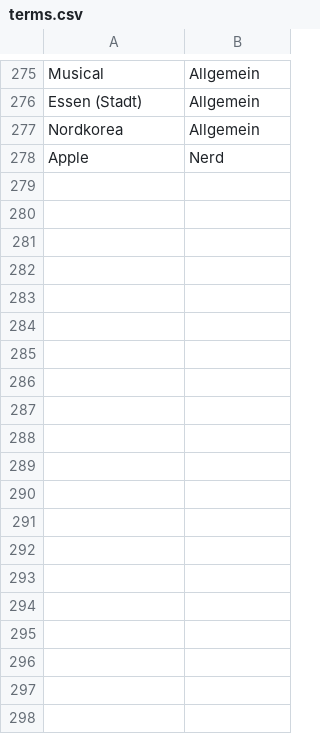
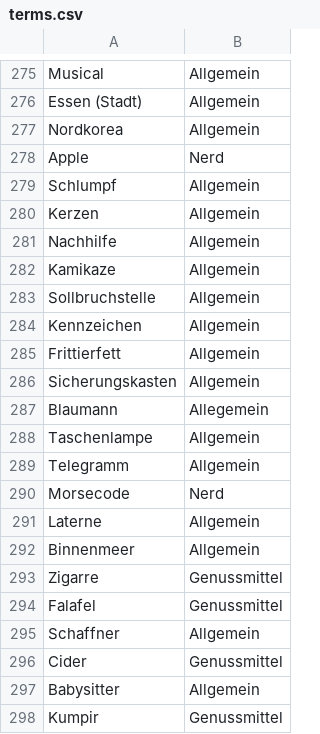
Before and after one commit to vansoest/Rick-T.github.io, a CSV file: JustOne/assets/data/terms.csv, drawn as a sheet; only a part is shown, gaps mark what is left out; the diff covers the shown part only.

Commit message:
Updated terms.csv

```diff
--- a/JustOne/assets/data/terms.csv
+++ b/JustOne/assets/data/terms.csv
@@ -278 +278,21 @@ Nordkorea,Allgemein
 Apple,Nerd
+Schlumpf,Allgemein
+Kerzen,Allgemein
+Nachhilfe,Allgemein
+Kamikaze,Allgemein
+Sollbruchstelle,Allgemein
+Kennzeichen,Allgemein
+Frittierfett,Allgemein
+Sicherungskasten,Allgemein,
+Blaumann,Allegemein
+Taschenlampe,Allgemein
+Telegramm,Allgemein
+Morsecode,Nerd
+Laterne,Allgemein
+Binnenmeer,Allgemein
+Zigarre,Genussmittel
+Falafel,Genussmittel
+Schaffner,Allgemein
+Cider,Genussmittel
+Babysitter,Allgemein
+Kumpir,Genussmittel
```
Also changed, not shown: 11 added rows elsewhere in this file.
